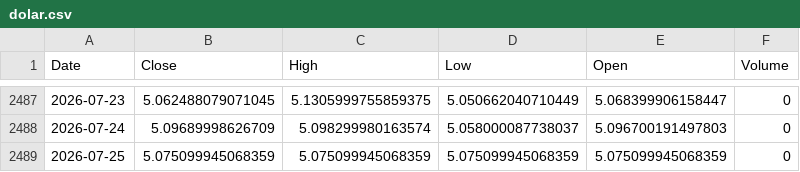
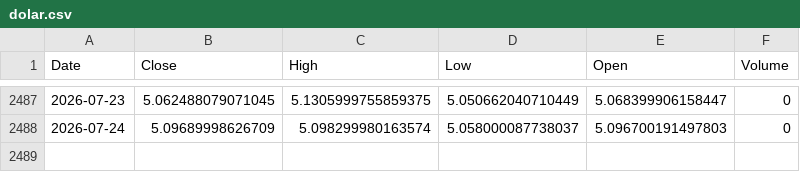
Before and after one commit to leponodobrasil/cotacao-dolar, a CSV file: dolar.csv, drawn as a sheet; only a part is shown, gaps mark what is left out; the diff names each change by its address in the sheet, - before the commit and + after, or states it on an @@ line.

```diff
--- a/dolar.csv
+++ b/dolar.csv
-row 2489: 2026-07-25 | 5.075099945068359 | 5.075099945068359 | 5.075099945068359 | 5.075099945068359 | 0
```
